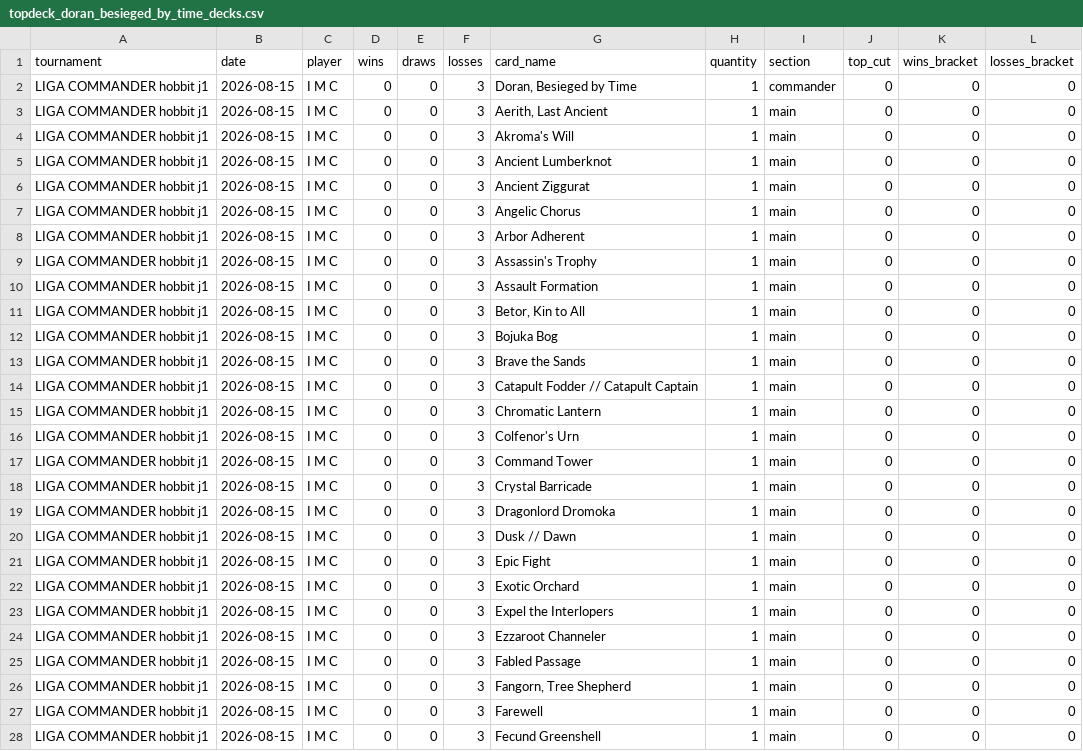
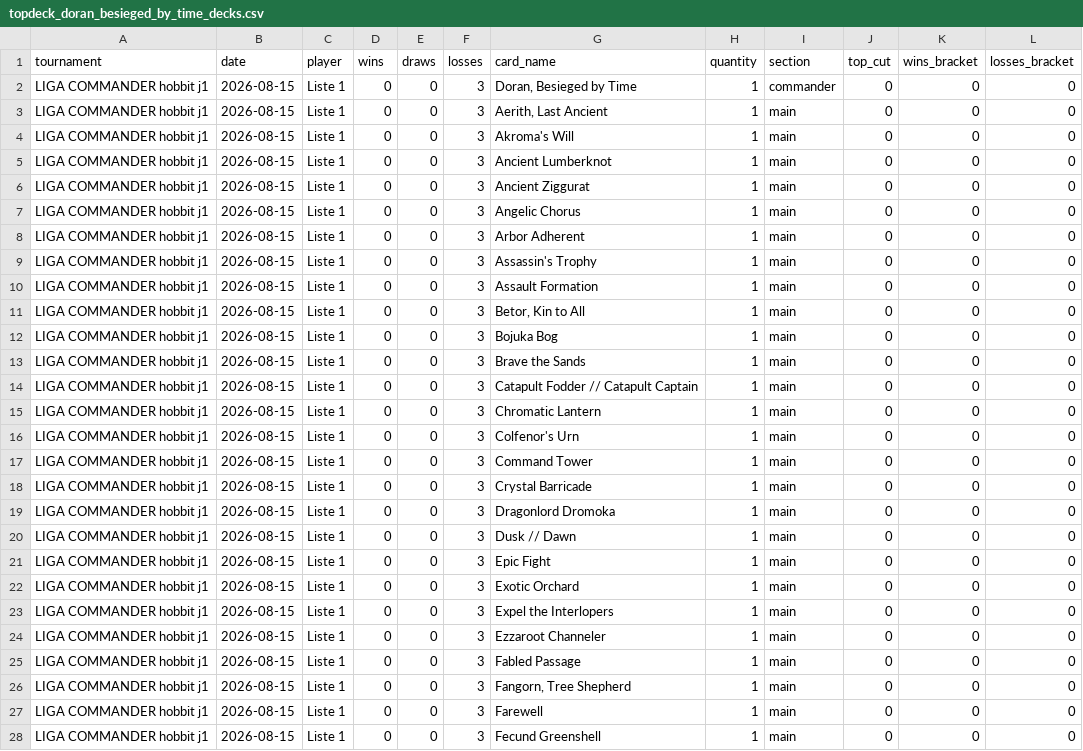
Before and after one commit to moeendres-png/commander-playtest-lab, a CSV file: data/research/topdeck_20261112/topdeck_doran_besieged_by_time_decks.csv, drawn as a sheet; only a part is shown; the diff covers the shown part only.

```diff
--- a/data/research/topdeck_20261112/topdeck_doran_besieged_by_time_decks.csv
+++ b/data/research/topdeck_20261112/topdeck_doran_besieged_by_time_decks.csv
@@ -1,28 +1,28 @@
 tournament,date,player,wins,draws,losses,card_name,quantity,section,top_cut,wins_bracket,losses_bracket
-LIGA COMMANDER hobbit j1,2026-08-15,I M C,0,0,3,"Doran, Besieged by Time",1,commander,0,0,0
-LIGA COMMANDER hobbit j1,2026-08-15,I M C,0,0,3,"Aerith, Last Ancient",1,main,0,0,0
-LIGA COMMANDER hobbit j1,2026-08-15,I M C,0,0,3,Akroma's Will,1,main,0,0,0
-LIGA COMMANDER hobbit j1,2026-08-15,I M C,0,0,3,Ancient Lumberknot,1,main,0,0,0
-LIGA COMMANDER hobbit j1,2026-08-15,I M C,0,0,3,Ancient Ziggurat,1,main,0,0,0
-LIGA COMMANDER hobbit j1,2026-08-15,I M C,0,0,3,Angelic Chorus,1,main,0,0,0
-LIGA COMMANDER hobbit j1,2026-08-15,I M C,0,0,3,Arbor Adherent,1,main,0,0,0
-LIGA COMMANDER hobbit j1,2026-08-15,I M C,0,0,3,Assassin's Trophy,1,main,0,0,0
-LIGA COMMANDER hobbit j1,2026-08-15,I M C,0,0,3,Assault Formation,1,main,0,0,0
-LIGA COMMANDER hobbit j1,2026-08-15,I M C,0,0,3,"Betor, Kin to All",1,main,0,0,0
-LIGA COMMANDER hobbit j1,2026-08-15,I M C,0,0,3,Bojuka Bog,1,main,0,0,0
-LIGA COMMANDER hobbit j1,2026-08-15,I M C,0,0,3,Brave the Sands,1,main,0,0,0
-LIGA COMMANDER hobbit j1,2026-08-15,I M C,0,0,3,Catapult Fodder // Catapult Captain,1,main,0,0,0
-LIGA COMMANDER hobbit j1,2026-08-15,I M C,0,0,3,Chromatic Lantern,1,main,0,0,0
-LIGA COMMANDER hobbit j1,2026-08-15,I M C,0,0,3,Colfenor's Urn,1,main,0,0,0
-LIGA COMMANDER hobbit j1,2026-08-15,I M C,0,0,3,Command Tower,1,main,0,0,0
-LIGA COMMANDER hobbit j1,2026-08-15,I M C,0,0,3,Crystal Barricade,1,main,0,0,0
-LIGA COMMANDER hobbit j1,2026-08-15,I M C,0,0,3,Dragonlord Dromoka,1,main,0,0,0
-LIGA COMMANDER hobbit j1,2026-08-15,I M C,0,0,3,Dusk // Dawn,1,main,0,0,0
-LIGA COMMANDER hobbit j1,2026-08-15,I M C,0,0,3,Epic Fight,1,main,0,0,0
-LIGA COMMANDER hobbit j1,2026-08-15,I M C,0,0,3,Exotic Orchard,1,main,0,0,0
-LIGA COMMANDER hobbit j1,2026-08-15,I M C,0,0,3,Expel the Interlopers,1,main,0,0,0
-LIGA COMMANDER hobbit j1,2026-08-15,I M C,0,0,3,Ezzaroot Channeler,1,main,0,0,0
-LIGA COMMANDER hobbit j1,2026-08-15,I M C,0,0,3,Fabled Passage,1,main,0,0,0
-LIGA COMMANDER hobbit j1,2026-08-15,I M C,0,0,3,"Fangorn, Tree Shepherd",1,main,0,0,0
-LIGA COMMANDER hobbit j1,2026-08-15,I M C,0,0,3,Farewell,1,main,0,0,0
-LIGA COMMANDER hobbit j1,2026-08-15,I M C,0,0,3,Fecund Greenshell,1,main,0,0,0
+LIGA COMMANDER hobbit j1,2026-08-15,Liste 1,0,0,3,"Doran, Besieged by Time",1,commander,0,0,0
+LIGA COMMANDER hobbit j1,2026-08-15,Liste 1,0,0,3,"Aerith, Last Ancient",1,main,0,0,0
+LIGA COMMANDER hobbit j1,2026-08-15,Liste 1,0,0,3,Akroma's Will,1,main,0,0,0
+LIGA COMMANDER hobbit j1,2026-08-15,Liste 1,0,0,3,Ancient Lumberknot,1,main,0,0,0
+LIGA COMMANDER hobbit j1,2026-08-15,Liste 1,0,0,3,Ancient Ziggurat,1,main,0,0,0
+LIGA COMMANDER hobbit j1,2026-08-15,Liste 1,0,0,3,Angelic Chorus,1,main,0,0,0
+LIGA COMMANDER hobbit j1,2026-08-15,Liste 1,0,0,3,Arbor Adherent,1,main,0,0,0
+LIGA COMMANDER hobbit j1,2026-08-15,Liste 1,0,0,3,Assassin's Trophy,1,main,0,0,0
+LIGA COMMANDER hobbit j1,2026-08-15,Liste 1,0,0,3,Assault Formation,1,main,0,0,0
+LIGA COMMANDER hobbit j1,2026-08-15,Liste 1,0,0,3,"Betor, Kin to All",1,main,0,0,0
+LIGA COMMANDER hobbit j1,2026-08-15,Liste 1,0,0,3,Bojuka Bog,1,main,0,0,0
+LIGA COMMANDER hobbit j1,2026-08-15,Liste 1,0,0,3,Brave the Sands,1,main,0,0,0
+LIGA COMMANDER hobbit j1,2026-08-15,Liste 1,0,0,3,Catapult Fodder // Catapult Captain,1,main,0,0,0
+LIGA COMMANDER hobbit j1,2026-08-15,Liste 1,0,0,3,Chromatic Lantern,1,main,0,0,0
+LIGA COMMANDER hobbit j1,2026-08-15,Liste 1,0,0,3,Colfenor's Urn,1,main,0,0,0
+LIGA COMMANDER hobbit j1,2026-08-15,Liste 1,0,0,3,Command Tower,1,main,0,0,0
+LIGA COMMANDER hobbit j1,2026-08-15,Liste 1,0,0,3,Crystal Barricade,1,main,0,0,0
+LIGA COMMANDER hobbit j1,2026-08-15,Liste 1,0,0,3,Dragonlord Dromoka,1,main,0,0,0
+LIGA COMMANDER hobbit j1,2026-08-15,Liste 1,0,0,3,Dusk // Dawn,1,main,0,0,0
+LIGA COMMANDER hobbit j1,2026-08-15,Liste 1,0,0,3,Epic Fight,1,main,0,0,0
+LIGA COMMANDER hobbit j1,2026-08-15,Liste 1,0,0,3,Exotic Orchard,1,main,0,0,0
+LIGA COMMANDER hobbit j1,2026-08-15,Liste 1,0,0,3,Expel the Interlopers,1,main,0,0,0
+LIGA COMMANDER hobbit j1,2026-08-15,Liste 1,0,0,3,Ezzaroot Channeler,1,main,0,0,0
+LIGA COMMANDER hobbit j1,2026-08-15,Liste 1,0,0,3,Fabled Passage,1,main,0,0,0
+LIGA COMMANDER hobbit j1,2026-08-15,Liste 1,0,0,3,"Fangorn, Tree Shepherd",1,main,0,0,0
+LIGA COMMANDER hobbit j1,2026-08-15,Liste 1,0,0,3,Farewell,1,main,0,0,0
+LIGA COMMANDER hobbit j1,2026-08-15,Liste 1,0,0,3,Fecund Greenshell,1,main,0,0,0
```
Also changed, not shown: 133 edited cells elsewhere in this file, data/research/deckbuilder_1655/topdeck_chulane_decks.csv, data/research/topdeck_20261112/topdeck_fynn_the_fangbearer_decks.csv, 32 other files.
